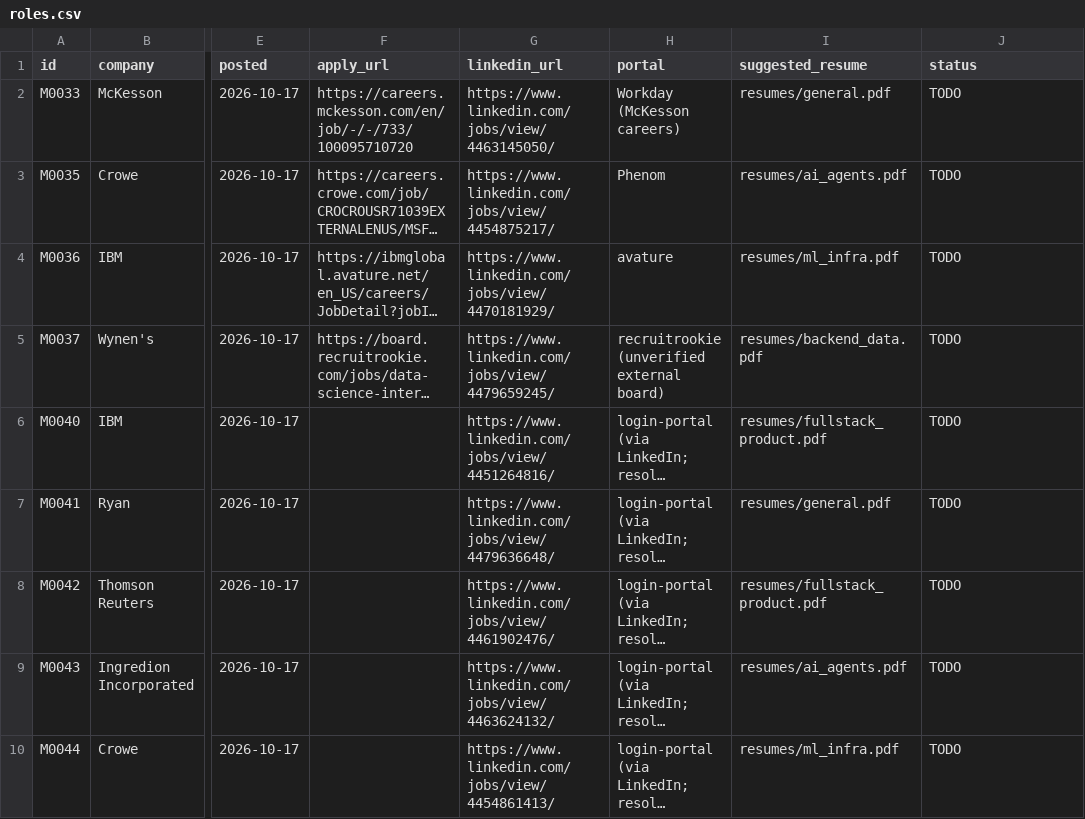
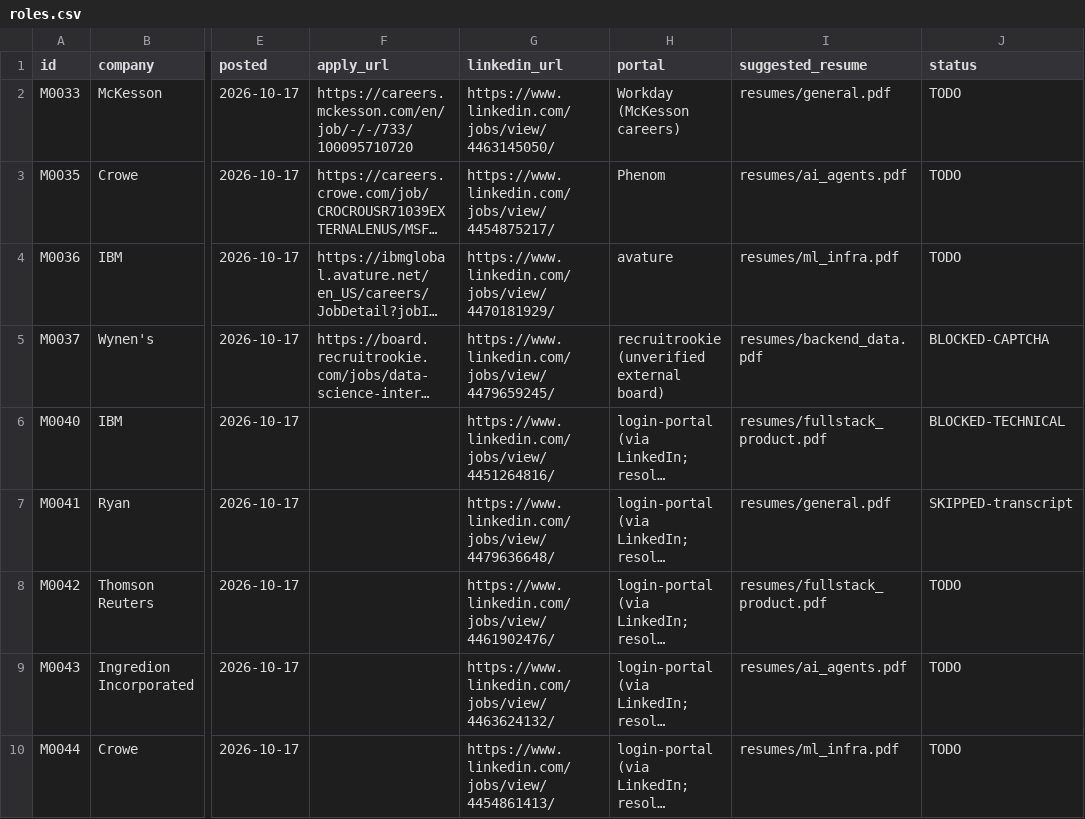
Before and after one commit to SVstudent/jobApply, a CSV file: queue/roles.csv, drawn as a sheet; only a part is shown, gaps mark what is left out; long unchanged cells end in …; the diff names each change by its address in the sheet, - before the commit and + after, or states it on an @@ line.

Commit message:
Muse: log batch M0037/M0040/M0041 (Wynens blocked-captcha, IBM blocked-technical, Ryan skipped-transcript)

```diff
--- a/queue/roles.csv
+++ b/queue/roles.csv
-J5 (status): TODO
+J5 (status): BLOCKED-CAPTCHA
-J6 (status): TODO
+J6 (status): BLOCKED-TECHNICAL
-J7 (status): TODO
+J7 (status): SKIPPED-transcript
```
Also changed, not shown: 1 other file.
